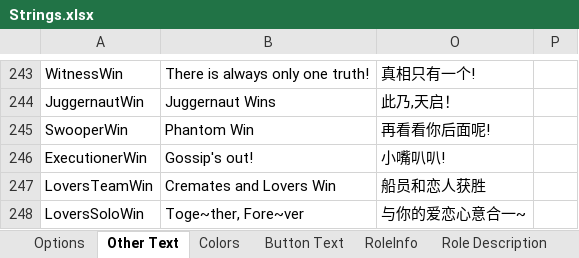
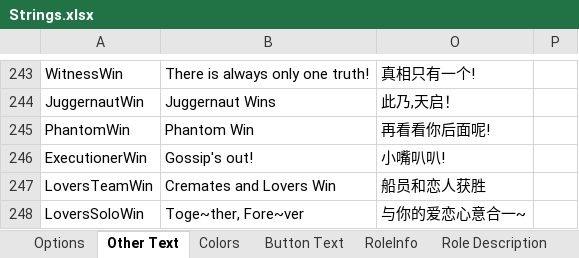
Before and after one commit to mxyx-club/TheOtherUs-Edited, an Excel workbook: Strings.xlsx, sheet Other Text, drawn as a sheet; only a part is shown, gaps mark what is left out; values as stored, in another font and other column widths than the file's, no borders; the diff names each change by its address in the sheet, - before the commit and + after, or states it on an @@ line.

Commit message:
Rename Swooper to Phantom

```diff
--- a/Strings.xlsx (sheet Other Text)
+++ b/Strings.xlsx (sheet Other Text)
-A245: SwooperWin
+A245: PhantomWin
```
Also changed, not shown: sheet RoleInfo, 20 other files.
